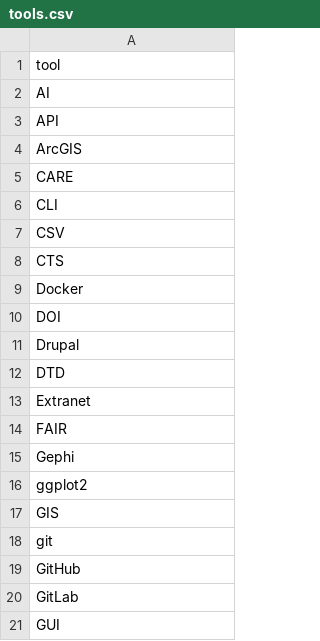
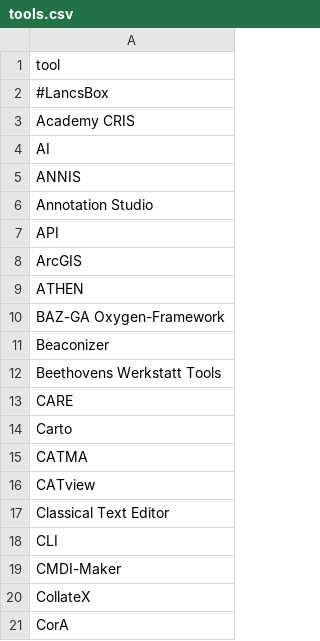
Before and after one commit to FuReSH/tool-usage_digital-humanities, a CSV file: data/tools.csv, drawn as a sheet; only a part is shown; the shorter side is filled out with more unchanged rows; the diff covers the shown part only.

Commit message:
added tools from Henny and Jettka to our tool list

```diff
--- a/data/tools.csv
+++ b/data/tools.csv
@@ -1,6 +1,21 @@
 "tool"
+#LancsBox
+Academy CRIS
 AI
+ANNIS
+Annotation Studio
 API
 ArcGIS
+ATHEN
+BAZ-GA Oxygen-Framework
+Beaconizer
+Beethovens Werkstatt Tools
 CARE
+Carto
+CATMA
+CATview
+Classical Text Editor
 CLI
+CMDI-Maker
+CollateX
+CorA
```
Also changed, not shown: 121 added rows and 1 removed row elsewhere in this file.
